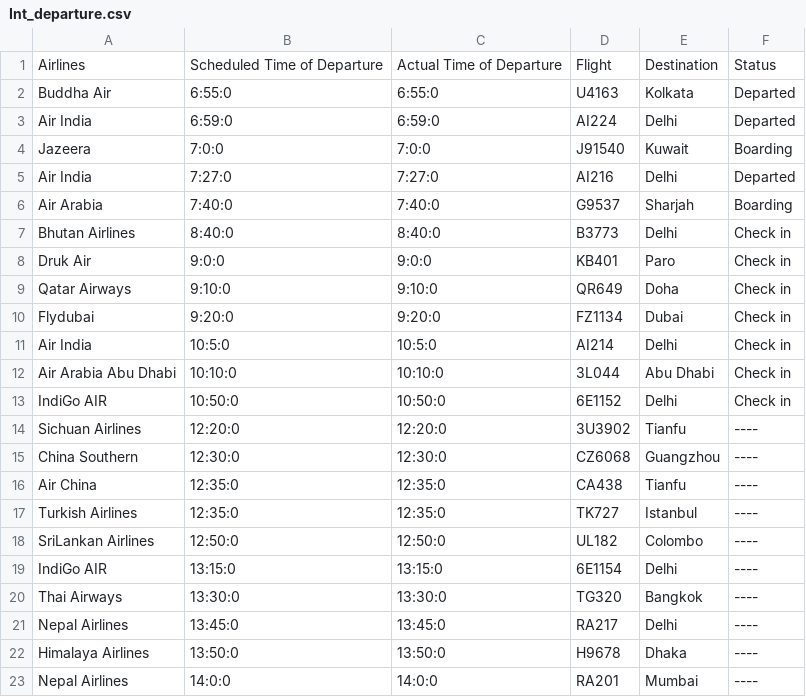
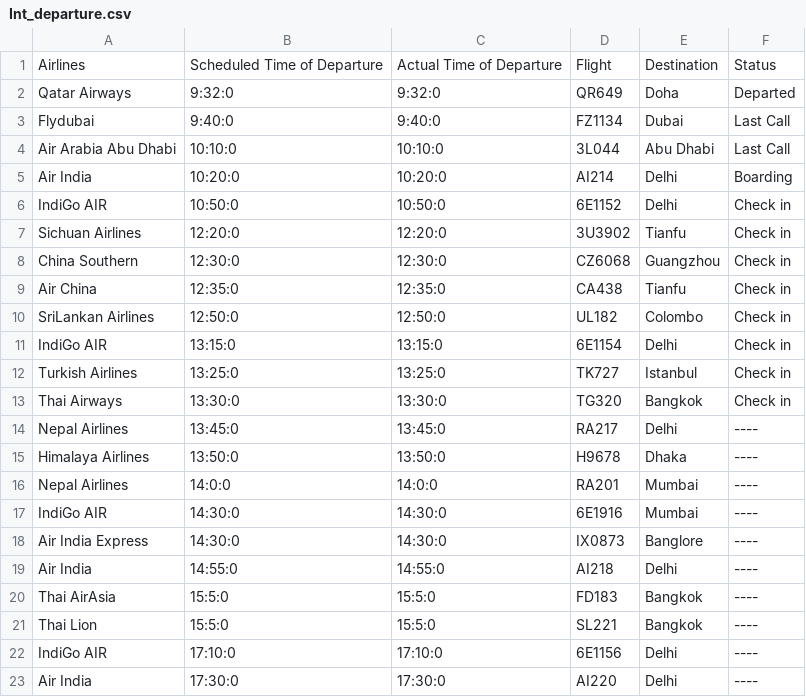
Before and after one commit to waibaBoy/Troll_TIA, a CSV file: routes/Int_departure.csv, drawn as a sheet; only a part is shown; the shorter side is filled out with more unchanged rows.

```diff
--- a/routes/Int_departure.csv
+++ b/routes/Int_departure.csv
@@ -1,21 +1,14 @@
 Airlines,Scheduled Time of Departure,Actual Time of Departure,Flight,Destination,Status
-Buddha Air,6:55:0,6:55:0,U4163,Kolkata,Departed
-Air India,6:59:0,6:59:0,AI224,Delhi,Departed
-Jazeera,7:0:0,7:0:0,J91540,Kuwait,Boarding
-Air India,7:27:0,7:27:0,AI216,Delhi,Departed
-Air Arabia,7:40:0,7:40:0,G9537,Sharjah,Boarding
-Bhutan Airlines,8:40:0,8:40:0,B3773,Delhi,Check in
-Druk Air,9:0:0,9:0:0,KB401,Paro,Check in
-Qatar Airways,9:10:0,9:10:0,QR649,Doha,Check in
-Flydubai,9:20:0,9:20:0,FZ1134,Dubai,Check in
-Air India,10:5:0,10:5:0,AI214,Delhi,Check in
-Air Arabia Abu Dhabi,10:10:0,10:10:0,3L044,Abu Dhabi,Check in
+Qatar Airways,9:32:0,9:32:0,QR649,Doha,Departed
+Flydubai,9:40:0,9:40:0,FZ1134,Dubai,Last Call
+Air Arabia Abu Dhabi,10:10:0,10:10:0,3L044,Abu Dhabi,Last Call
+Air India,10:20:0,10:20:0,AI214,Delhi,Boarding
 IndiGo AIR,10:50:0,10:50:0,6E1152,Delhi,Check in
-Sichuan Airlines,12:20:0,12:20:0,3U3902,Tianfu,----
-China Southern,12:30:0,12:30:0,CZ6068,Guangzhou,----
-Air China,12:35:0,12:35:0,CA438,Tianfu,----
-Turkish Airlines,12:35:0,12:35:0,TK727,Istanbul,----
-SriLankan Airlines,12:50:0,12:50:0,UL182,Colombo,----
-IndiGo AIR,13:15:0,13:15:0,6E1154,Delhi,----
-Thai Airways,13:30:0,13:30:0,TG320,Bangkok,----
+Sichuan Airlines,12:20:0,12:20:0,3U3902,Tianfu,Check in
+China Southern,12:30:0,12:30:0,CZ6068,Guangzhou,Check in
+Air China,12:35:0,12:35:0,CA438,Tianfu,Check in
+SriLankan Airlines,12:50:0,12:50:0,UL182,Colombo,Check in
+IndiGo AIR,13:15:0,13:15:0,6E1154,Delhi,Check in
+Turkish Airlines,13:25:0,13:25:0,TK727,Istanbul,Check in
+Thai Airways,13:30:0,13:30:0,TG320,Bangkok,Check in
 Nepal Airlines,13:45:0,13:45:0,RA217,Delhi,----
```
Also changed, not shown: routes/Domestic_arrival.csv, routes/Domestic_departure.csv, 5 other files.
